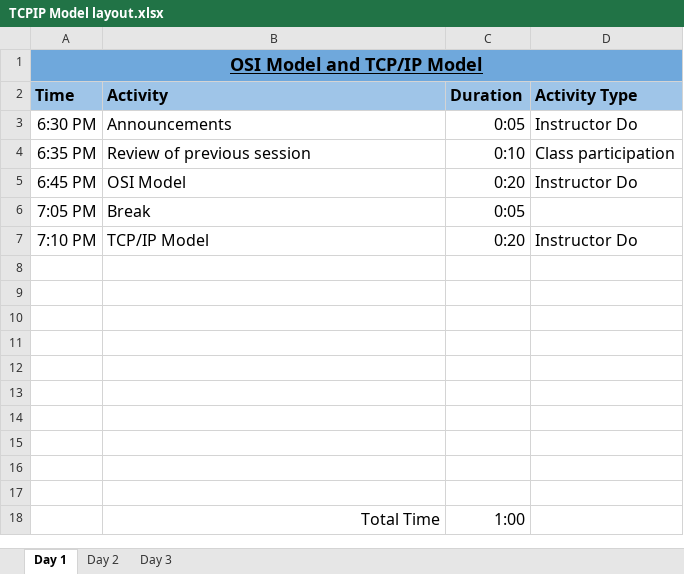
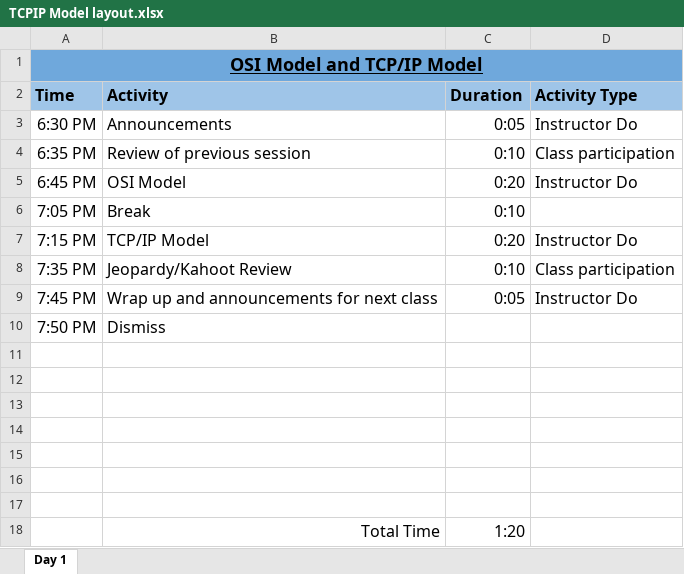
Before and after one commit to P0w3rChi3f/Presentations, an Excel workbook: TCPIP-Stack/TCPIP Model layout.xlsx, sheet Day 1, drawn as a sheet; values as stored, in another font and other column widths than the file's, no borders; removed rows and columns are numbered as before the commit, all else as after; the diff names each change by its address in the sheet, - before the commit and + after, or states it on an @@ line.

```diff
--- a/TCPIP-Stack/TCPIP Model layout.xlsx (sheet Day 1)
+++ b/TCPIP-Stack/TCPIP Model layout.xlsx (sheet Day 1)
-sheet tab: Day 2
-sheet tab: Day 3
-C6 (Duration): 0:05
+C6 (Duration): 0:10
-A7 (Time): 7:10 PM
+A7 (Time): 7:15 PM
+row 8: 7:35 PM | Jeopardy/Kahoot Review | 0:10 | Class participation
+row 9: 7:45 PM | Wrap up and announcements for next class | 0:05 | Instructor Do
+row 10: 7:50 PM | Dismiss
-row 15: (empty)
-row 16: (empty)
-row 17: (empty)
-C18 (Duration): 1:00
+C18 (Duration): 1:20
```
Also changed, not shown: 7 other files.
